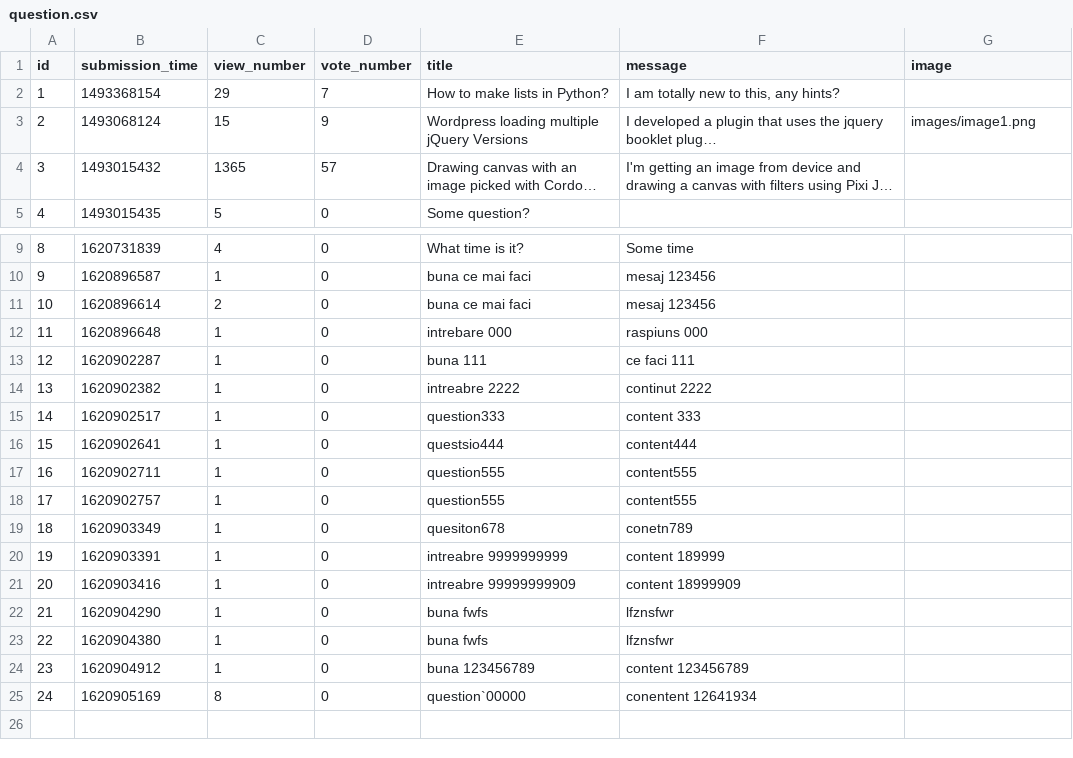
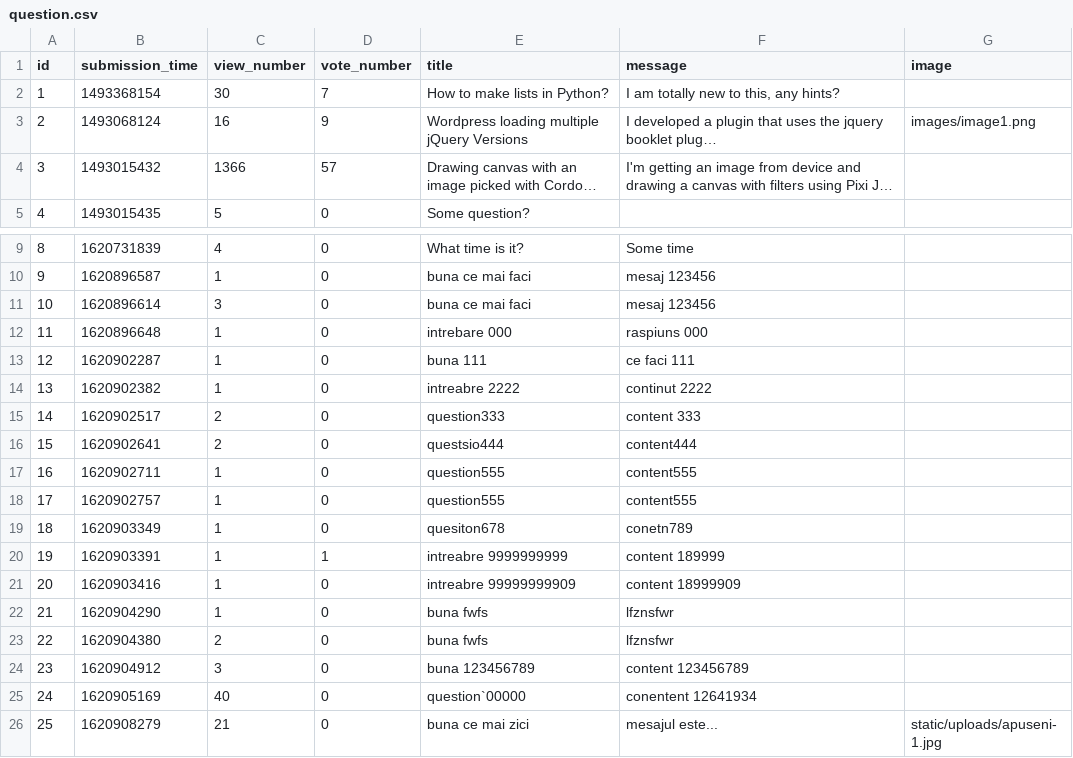
Before and after one commit to radoi-razvan/ask-mate, a CSV file: sample_data/question.csv, drawn as a sheet; only a part is shown, gaps mark what is left out; long unchanged cells end in …; the diff names each change by its address in the sheet, - before the commit and + after, or states it on an @@ line.

```diff
--- a/sample_data/question.csv
+++ b/sample_data/question.csv
-C2 (view_number): 29
+C2 (view_number): 30
-C3 (view_number): 15
+C3 (view_number): 16
-C4 (view_number): 1365
+C4 (view_number): 1366
-C11 (view_number): 2
+C11 (view_number): 3
-C15:C16 (view_number): 1
+C15:C16 (view_number): 2
-D20 (vote_number): 0
+D20 (vote_number): 1
-C23 (view_number): 1
+C23 (view_number): 2
-C24 (view_number): 1
+C24 (view_number): 3
-C25 (view_number): 8
+C25 (view_number): 40
+row 26: 25 | 1620908279 | 21 | 0 | buna ce mai zici | mesajul este... | static/uploads/apuseni-1.jpg
```
Also changed, not shown: sample_data/answer.csv, 5 other files.
